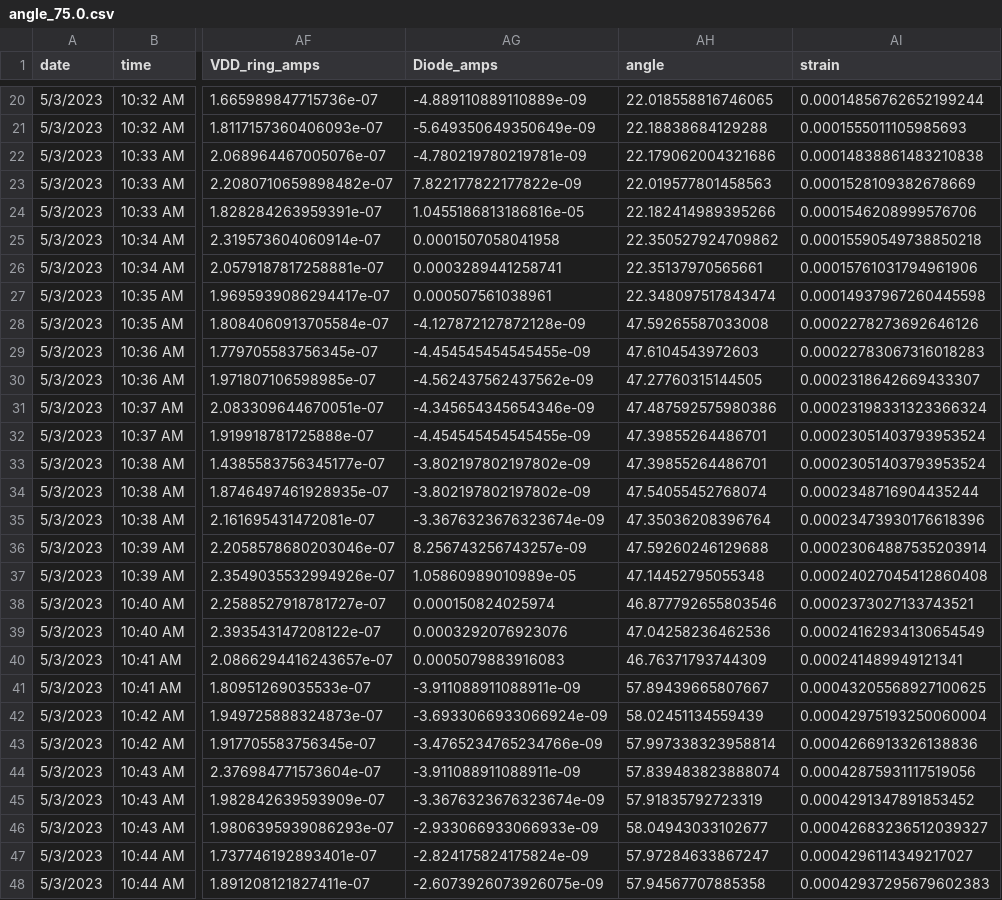
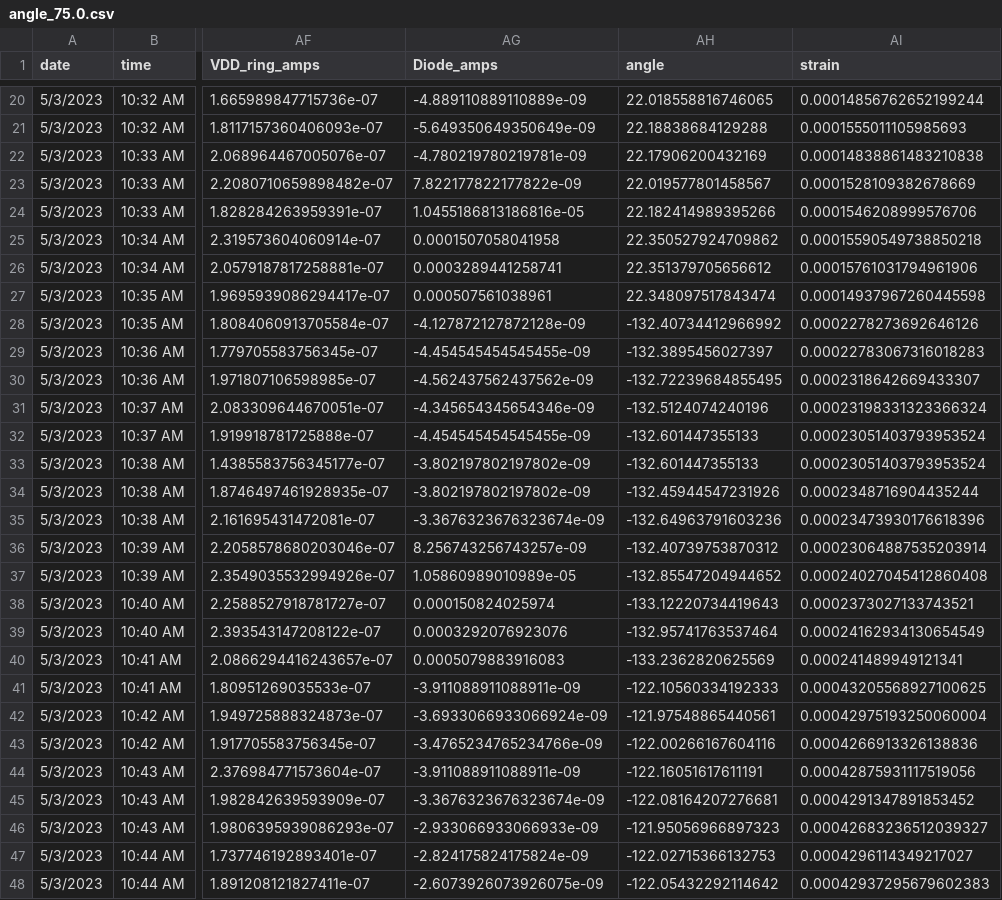
Before and after one commit to itepastra/VCO_Stretching, a CSV file: VCO_diode_stretch/data/meas_3/angle/angle_75.0.csv, drawn as a sheet; only a part is shown, gaps mark what is left out; the diff covers the shown part only; the diff names each change by its address in the sheet, - before the commit and + after, or states it on an @@ line.

```diff
--- a/VCO_diode_stretch/data/meas_3/angle/angle_75.0.csv
+++ b/VCO_diode_stretch/data/meas_3/angle/angle_75.0.csv
-AH22 (angle): 22.179062004321686
+AH22 (angle): 22.17906200432169
-AH23 (angle): 22.019577801458563
+AH23 (angle): 22.019577801458567
-AH26 (angle): 22.35137970565661
+AH26 (angle): 22.351379705656612
-AH28 (angle): 47.59265587033008
+AH28 (angle): -132.40734412966992
-AH29 (angle): 47.6104543972603
+AH29 (angle): -132.3895456027397
-AH30 (angle): 47.27760315144505
+AH30 (angle): -132.72239684855495
-AH31 (angle): 47.487592575980386
+AH31 (angle): -132.5124074240196
-AH32:AH33 (angle): 47.39855264486701
+AH32:AH33 (angle): -132.601447355133
-AH34 (angle): 47.54055452768074
+AH34 (angle): -132.45944547231926
-AH35 (angle): 47.35036208396764
+AH35 (angle): -132.64963791603236
-AH36 (angle): 47.59260246129688
+AH36 (angle): -132.40739753870312
-AH37 (angle): 47.14452795055348
+AH37 (angle): -132.85547204944652
-AH38 (angle): 46.877792655803546
+AH38 (angle): -133.12220734419643
-AH39 (angle): 47.04258236462536
+AH39 (angle): -132.95741763537464
-AH40 (angle): 46.76371793744309
+AH40 (angle): -133.2362820625569
-AH41 (angle): 57.89439665807667
+AH41 (angle): -122.10560334192333
-AH42 (angle): 58.02451134559439
+AH42 (angle): -121.97548865440561
-AH43 (angle): 57.997338323958814
+AH43 (angle): -122.00266167604116
-AH44 (angle): 57.839483823888074
+AH44 (angle): -122.16051617611191
-AH45 (angle): 57.91835792723319
+AH45 (angle): -122.08164207276681
-AH46 (angle): 58.04943033102677
+AH46 (angle): -121.95056966897323
-AH47 (angle): 57.97284633867247
+AH47 (angle): -122.02715366132753
-AH48 (angle): 57.94567707885358
+AH48 (angle): -122.05432292114642
```
Also changed, not shown: 63 edited cells elsewhere in this file, VCO_diode_stretch/data/meas_3/angle/angle_90.0.csv, VCO_diode_stretch/data/meas_3/rising/angle_75.0.csv, 51 other files.
